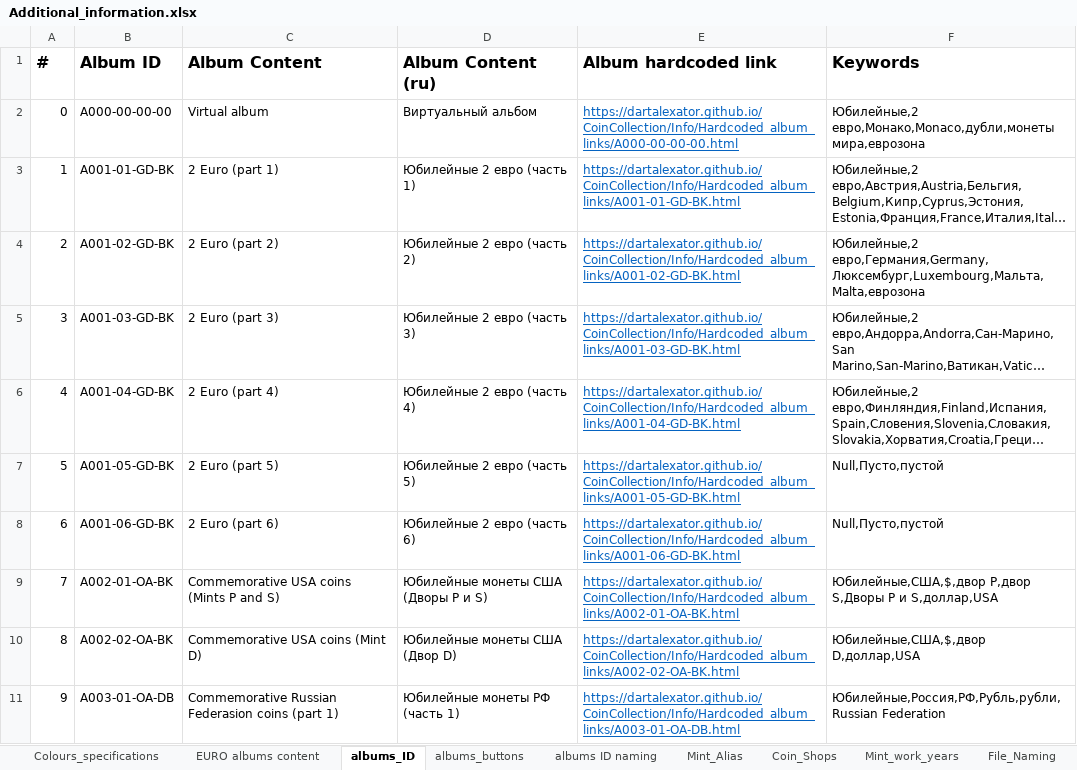
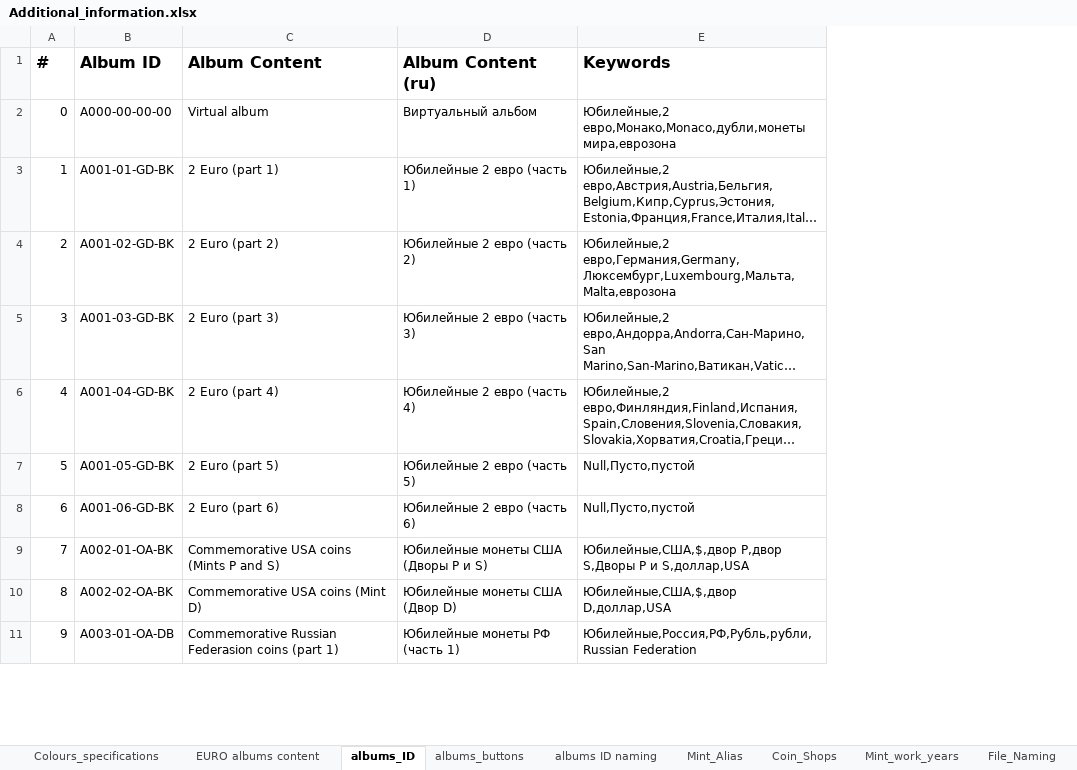
Before and after one commit to DartAlexator/CoinCollection, an Excel workbook: Info/Additional_information.xlsx, sheet albums_ID, drawn as a sheet; only a part is shown; long unchanged cells end in …; values as stored, in another font and other column widths than the file's, no borders; the diff names each change by its address in the sheet, - before the commit and + after, or states it on an @@ line.

```diff
--- a/Info/Additional_information.xlsx (sheet albums_ID)
+++ b/Info/Additional_information.xlsx (sheet albums_ID)
-column E (Album hardcoded link), rows 2-11: https://dartalexator.github.io/CoinCollection/Info/Hardcoded_album_links/A000-00-00-00.html | https://dartalexator.github.io/CoinCollection/Info/Hardcoded_album_links/A001-01-GD-BK.html | https://dartalexator.github.io/CoinCollection/Info/Hardcoded_album_links/A001-02-GD-BK.html | https://dartalexator.github.io/CoinCollection/Info/Hardcoded_album_links/A001-03-GD-BK.html | https://dartalexator.github.io/CoinCollection/Info/Hardcoded_album_links/A001-04-GD-BK.html | https://dartalexator.github.io/CoinCollection/Info/Hardcoded_album_links/A001-05-GD-BK.html | https://dartalexator.github.io/CoinCollection/Info/Hardcoded_album_links/A001-06-GD-BK.html | https://dartalexator.github.io/CoinCollection/Info/Hardcoded_album_links/A002-01-OA-BK.html | https://dartalexator.github.io/CoinCollection/Info/Hardcoded_album_links/A002-02-OA-BK.html | https://dartalexator.github.io/CoinCollection/Info/Hardcoded_album_links/A003-01-OA-DB.html
```
Also changed, not shown: sheet Library_Links, other sheet tabs, 2 other files.
